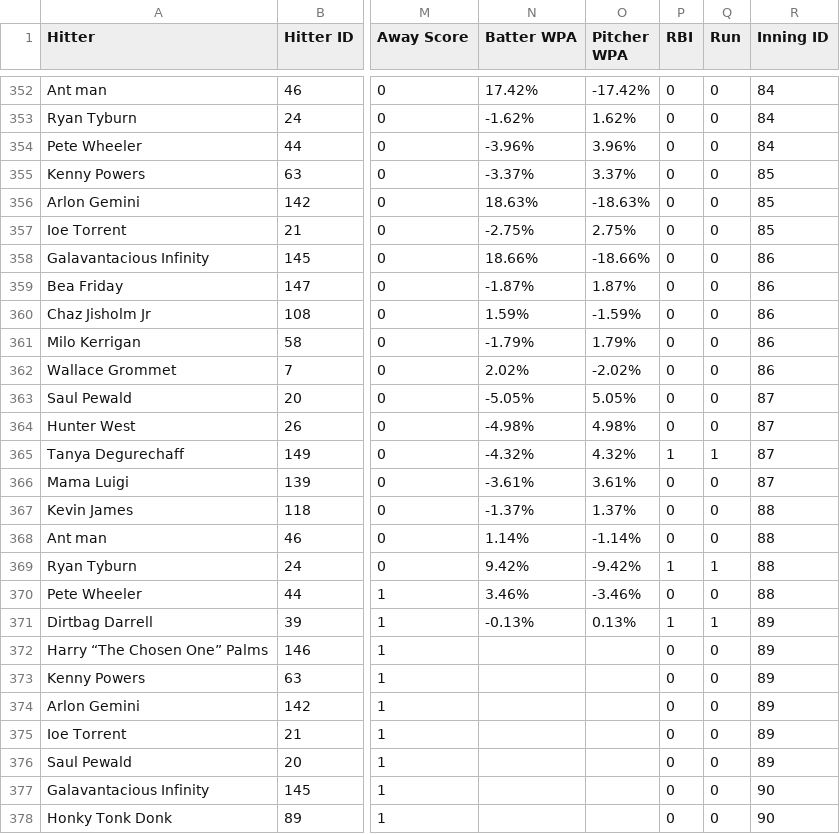
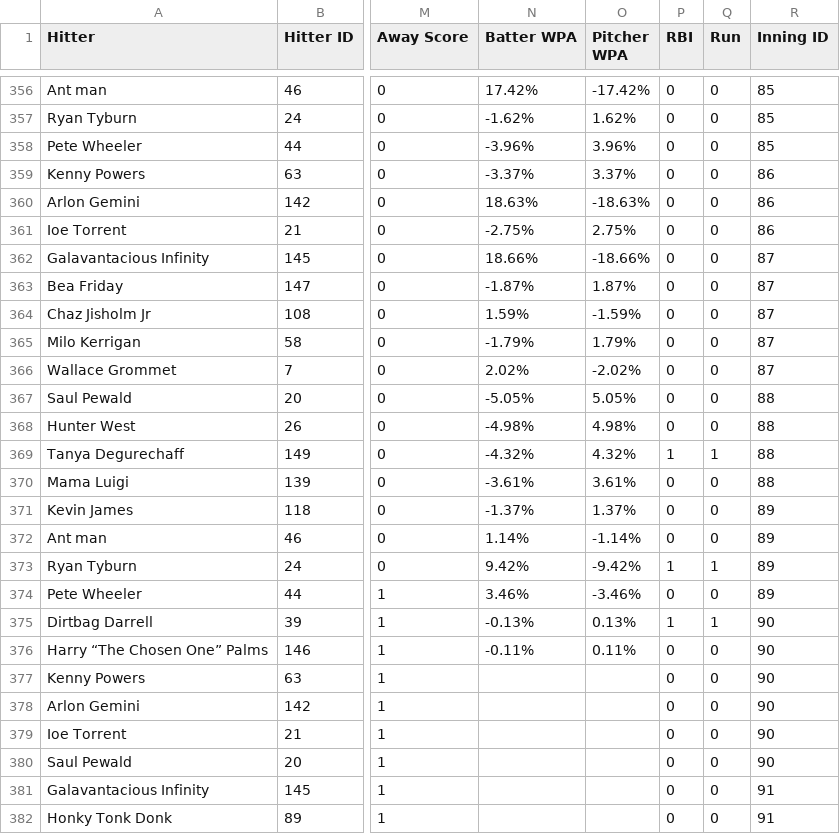
Before and after one commit to nathanc3331/gib-pitch-trend, a CSV file: data/s2_pa.csv, drawn as a sheet; only a part is shown, gaps mark what is left out; addresses are those after the commit; the diff covers the shown part only; the diff names each change by its address in the sheet, - before the commit and + after, or states it on an @@ line.

```diff
--- a/data/s2_pa.csv
+++ b/data/s2_pa.csv
-R356:R358 (Inning ID): 84
+R356:R358 (Inning ID): 85
-R359:R361 (Inning ID): 85
+R359:R361 (Inning ID): 86
-R362:R366 (Inning ID): 86
+R362:R366 (Inning ID): 87
-R367:R370 (Inning ID): 87
+R367:R370 (Inning ID): 88
-R371:R374 (Inning ID): 88
+R371:R374 (Inning ID): 89
-R375:R380 (Inning ID): 89
+R375:R380 (Inning ID): 90
-N376 (Batter WPA): (empty)
+N376 (Batter WPA): -0.11%
-O376 (Pitcher WPA): (empty)
+O376 (Pitcher WPA): 0.11%
-R381:R382 (Inning ID): 90
+R381:R382 (Inning ID): 91
```
Also changed, not shown: 5 added rows and 39 edited cells elsewhere in this file, 1 other file.
